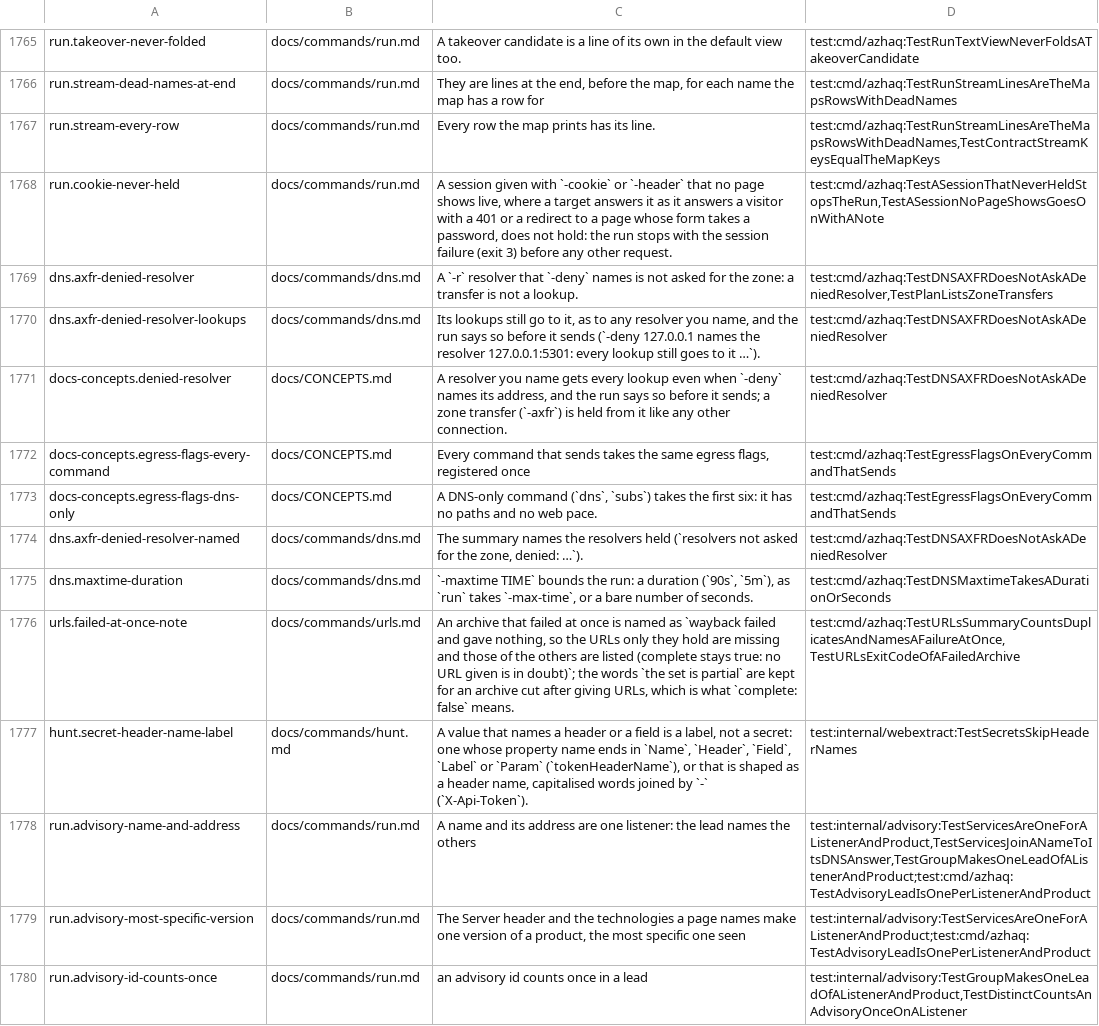
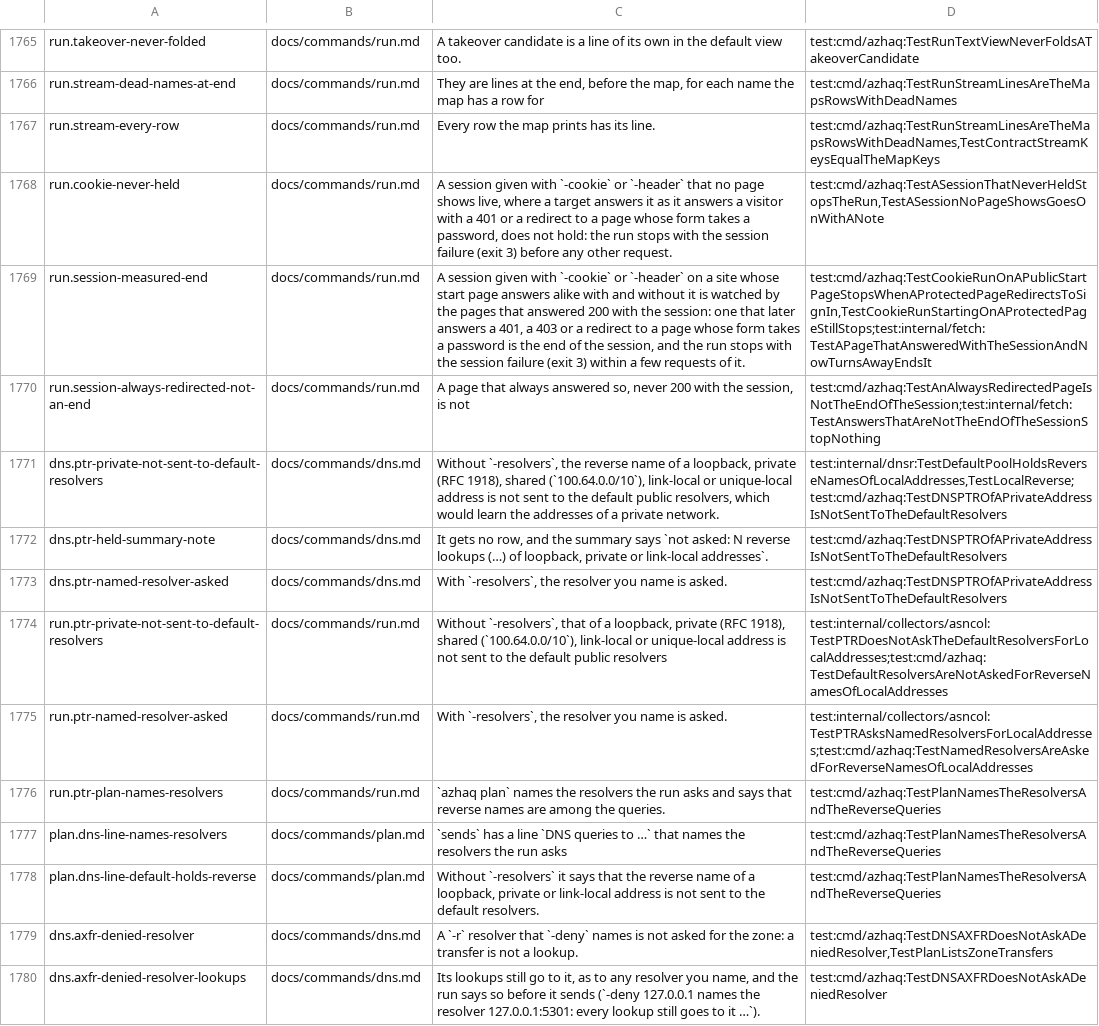
Before and after one commit to lilsadfoqs/azhaq, a TSV file: docs/claims.tsv, drawn as a sheet; only a part is shown, gaps mark what is left out; the shorter side is filled out with more unchanged rows; the diff names each change by its address in the sheet, - before the commit and + after, or states it on an @@ line.

Commit message:
fix: notice a lost session on a public start; hold private ptr (#532)

```diff
--- a/docs/claims.tsv
+++ b/docs/claims.tsv
+row 1769: run.session-measured-end | docs/commands/run.md | A session given with `-cookie` or `-header` on a site whose start page answers alike with and without it is watched by the pages that answered 200 with the session: one that later answers a 401, a 403 or a redirect to a page whose form takes a password is the end of the session, and the run stops with the session failure (exit 3) within a few requests of it. | test:cmd/azhaq:TestCookieRunOnAPublicStartPageStopsWhenAProtectedPageRedirectsToSignIn,TestCookieRunStartingOnAProtectedPageStillStops;test:internal/fetch:TestAPageThatAnsweredWithTheSessionAndNowTurnsAwayEndsIt
+row 1770: run.session-always-redirected-not-an-end | docs/commands/run.md | A page that always answered so, never 200 with the session, is not | test:cmd/azhaq:TestAnAlwaysRedirectedPageIsNotTheEndOfTheSession;test:internal/fetch:TestAnswersThatAreNotTheEndOfTheSessionStopNothing
+row 1771: dns.ptr-private-not-sent-to-default-resolvers | docs/commands/dns.md | Without `-resolvers`, the reverse name of a loopback, private (RFC 1918), shared (`100.64.0.0/10`), link-local or unique-local address is not sent to the default public resolvers, which would learn the addresses of a private network. | test:internal/dnsr:TestDefaultPoolHoldsReverseNamesOfLocalAddresses,TestLocalReverse;test:cmd/azhaq:TestDNSPTROfAPrivateAddressIsNotSentToTheDefaultResolvers
+row 1772: dns.ptr-held-summary-note | docs/commands/dns.md | It gets no row, and the summary says `not asked: N reverse lookups (…) of loopback, private or link-local addresses`. | test:cmd/azhaq:TestDNSPTROfAPrivateAddressIsNotSentToTheDefaultResolvers
+row 1773: dns.ptr-named-resolver-asked | docs/commands/dns.md | With `-resolvers`, the resolver you name is asked. | test:cmd/azhaq:TestDNSPTROfAPrivateAddressIsNotSentToTheDefaultResolvers
+row 1774: run.ptr-private-not-sent-to-default-resolvers | docs/commands/run.md | Without `-resolvers`, that of a loopback, private (RFC 1918), shared (`100.64.0.0/10`), link-local or unique-local address is not sent to the default public resolvers | test:internal/collectors/asncol:TestPTRDoesNotAskTheDefaultResolversForLocalAddresses;test:cmd/azhaq:TestDefaultResolversAreNotAskedForReverseNamesOfLocalAddresses
+row 1775: run.ptr-named-resolver-asked | docs/commands/run.md | With `-resolvers`, the resolver you name is asked. | test:internal/collectors/asncol:TestPTRAsksNamedResolversForLocalAddresses;test:cmd/azhaq:TestNamedResolversAreAskedForReverseNamesOfLocalAddresses
+row 1776: run.ptr-plan-names-resolvers | docs/commands/run.md | `azhaq plan` names the resolvers the run asks and says that reverse names are among the queries. | test:cmd/azhaq:TestPlanNamesTheResolversAndTheReverseQueries
+row 1777: plan.dns-line-names-resolvers | docs/commands/plan.md | `sends` has a line `DNS queries to …` that names the resolvers the run asks | test:cmd/azhaq:TestPlanNamesTheResolversAndTheReverseQueries
+row 1778: plan.dns-line-default-holds-reverse | docs/commands/plan.md | Without `-resolvers` it says that the reverse name of a loopback, private or link-local address is not sent to the default resolvers. | test:cmd/azhaq:TestPlanNamesTheResolversAndTheReverseQueries
```
Also changed, not shown: 21 other files.
